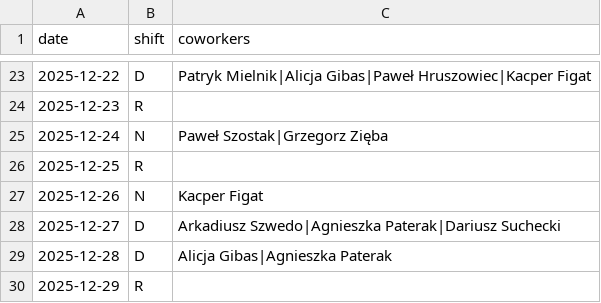
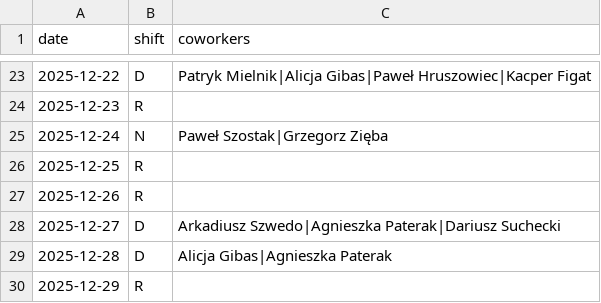
Before and after one commit to Ln4022/grafik, a CSV file: grafik_daro.csv, drawn as a sheet; only a part is shown, gaps mark what is left out.

```diff
--- a/grafik_daro.csv
+++ b/grafik_daro.csv
@@ -26,3 +26,3 @@ date,shift,coworkers
 2025-12-25,R,
-2025-12-26,N,Kacper Figat
+2025-12-26,R,
 2025-12-27,D,Arkadiusz Szwedo|Agnieszka Paterak|Dariusz Suchecki
```
